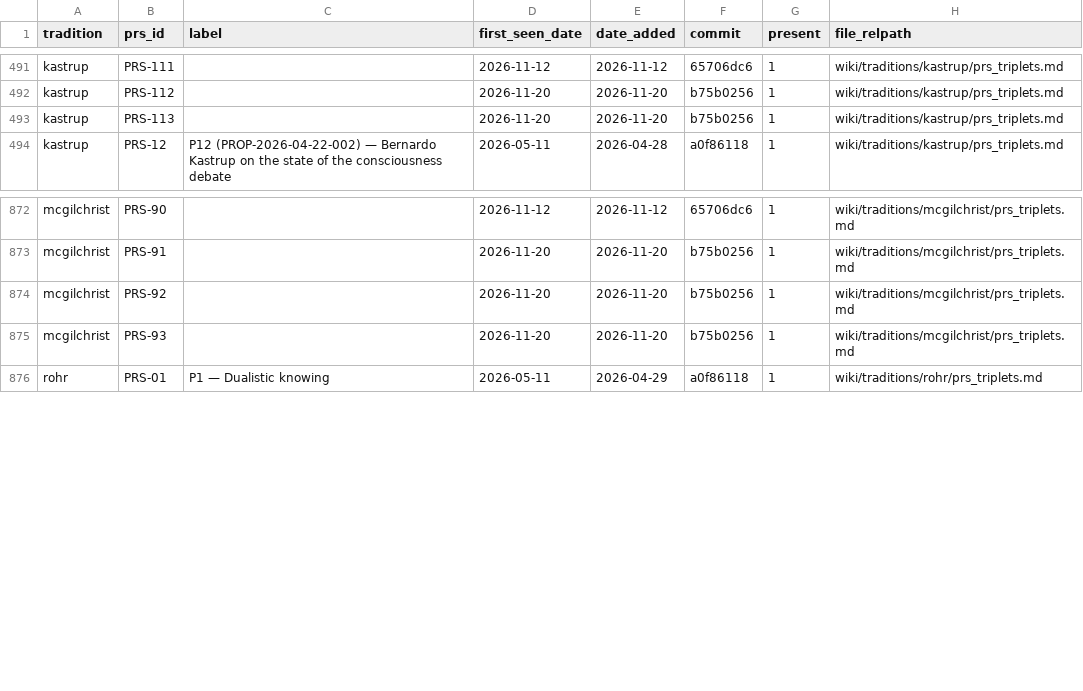
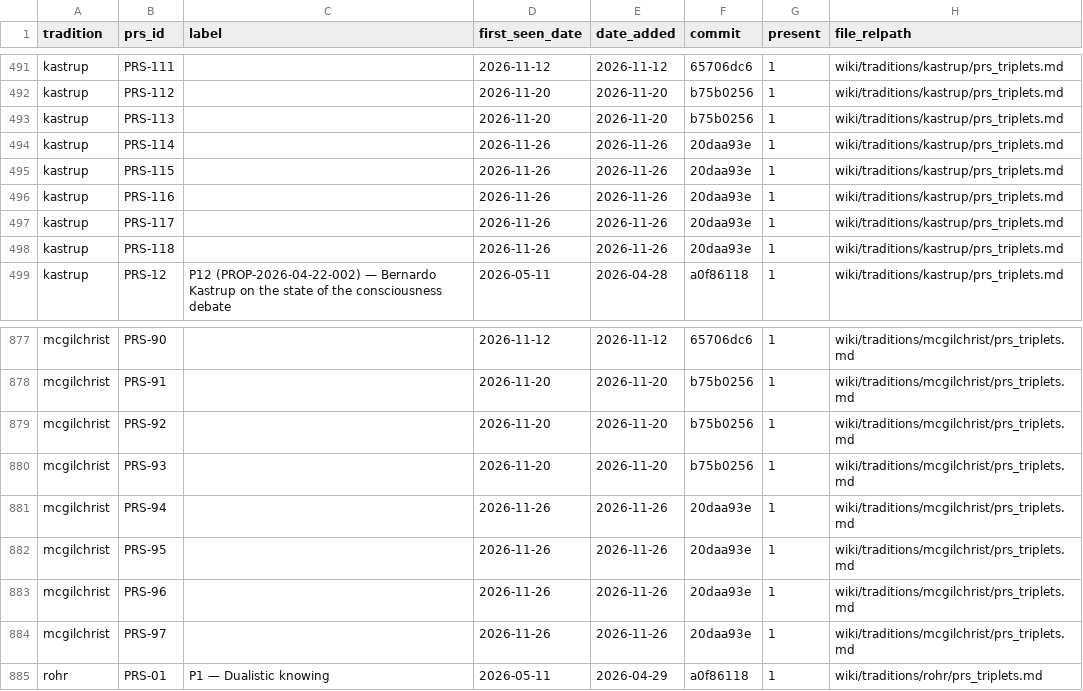
Before and after one commit to tloughran/C2A2-wiki, a CSV file: wiki/architecture/metrics/prs_yield_detail.csv, drawn as a sheet; only a part is shown, gaps mark what is left out.

Commit message:
C2A2 daily run — 2026-11-27 (committed on the Mac; sandbox cannot write .git)

```diff
--- a/wiki/architecture/metrics/prs_yield_detail.csv
+++ b/wiki/architecture/metrics/prs_yield_detail.csv
@@ -493,2 +493,7 @@ kastrup,PRS-112,,2026-11-20,2026-11-20,b75b0256,1,wiki/traditions/kastrup/prs_tr
 kastrup,PRS-113,,2026-11-20,2026-11-20,b75b0256,1,wiki/traditions/kastrup/prs_triplets.md
+kastrup,PRS-114,,2026-11-26,2026-11-26,20daa93e,1,wiki/traditions/kastrup/prs_triplets.md
+kastrup,PRS-115,,2026-11-26,2026-11-26,20daa93e,1,wiki/traditions/kastrup/prs_triplets.md
+kastrup,PRS-116,,2026-11-26,2026-11-26,20daa93e,1,wiki/traditions/kastrup/prs_triplets.md
+kastrup,PRS-117,,2026-11-26,2026-11-26,20daa93e,1,wiki/traditions/kastrup/prs_triplets.md
+kastrup,PRS-118,,2026-11-26,2026-11-26,20daa93e,1,wiki/traditions/kastrup/prs_triplets.md
 kastrup,PRS-12,P12 (PROP-2026-04-22-002) — Bernardo Kastrup on the state of the consciousness debate,2026-05-11,2026-04-28,a0f86118,1,wiki/traditions/kastrup/prs_triplets.md
@@ -875,2 +880,6 @@ mcgilchrist,PRS-92,,2026-11-20,2026-11-20,b75b0256,1,wiki/traditions/mcgilchrist
 mcgilchrist,PRS-93,,2026-11-20,2026-11-20,b75b0256,1,wiki/traditions/mcgilchrist/prs_triplets.md
+mcgilchrist,PRS-94,,2026-11-26,2026-11-26,20daa93e,1,wiki/traditions/mcgilchrist/prs_triplets.md
+mcgilchrist,PRS-95,,2026-11-26,2026-11-26,20daa93e,1,wiki/traditions/mcgilchrist/prs_triplets.md
+mcgilchrist,PRS-96,,2026-11-26,2026-11-26,20daa93e,1,wiki/traditions/mcgilchrist/prs_triplets.md
+mcgilchrist,PRS-97,,2026-11-26,2026-11-26,20daa93e,1,wiki/traditions/mcgilchrist/prs_triplets.md
 rohr,PRS-01,P1 — Dualistic knowing,2026-05-11,2026-04-29,a0f86118,1,wiki/traditions/rohr/prs_triplets.md
```
Also changed, not shown: wiki/architecture/metrics/prs_yield_log.csv, 20 other files.
